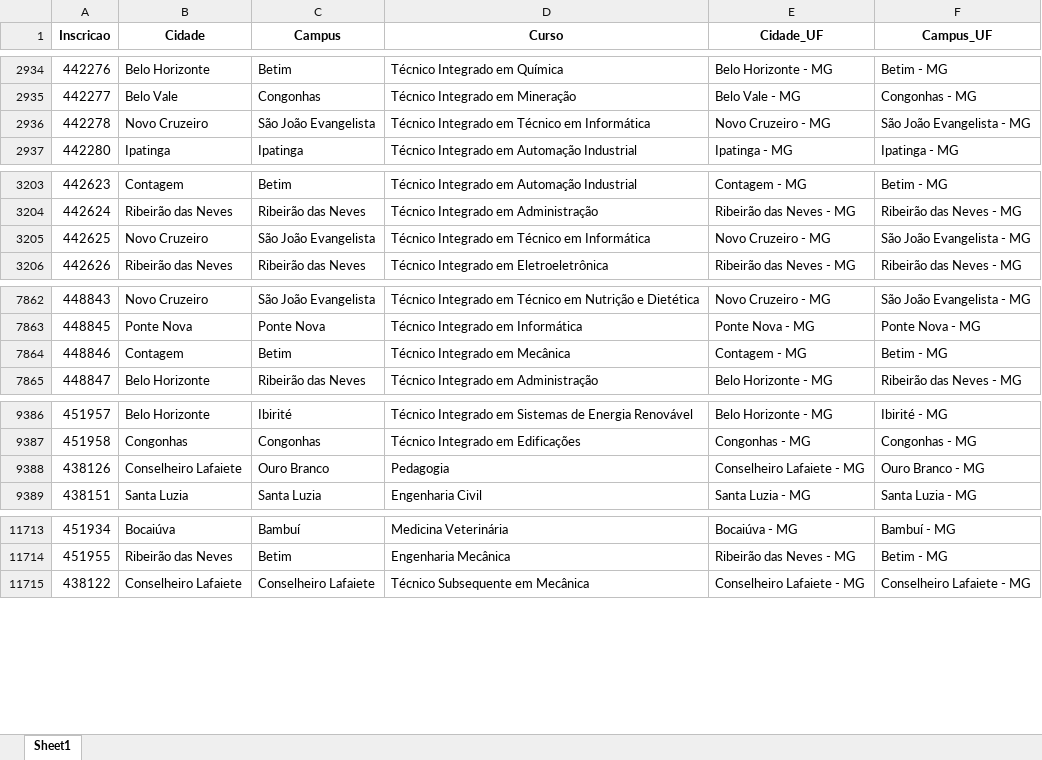
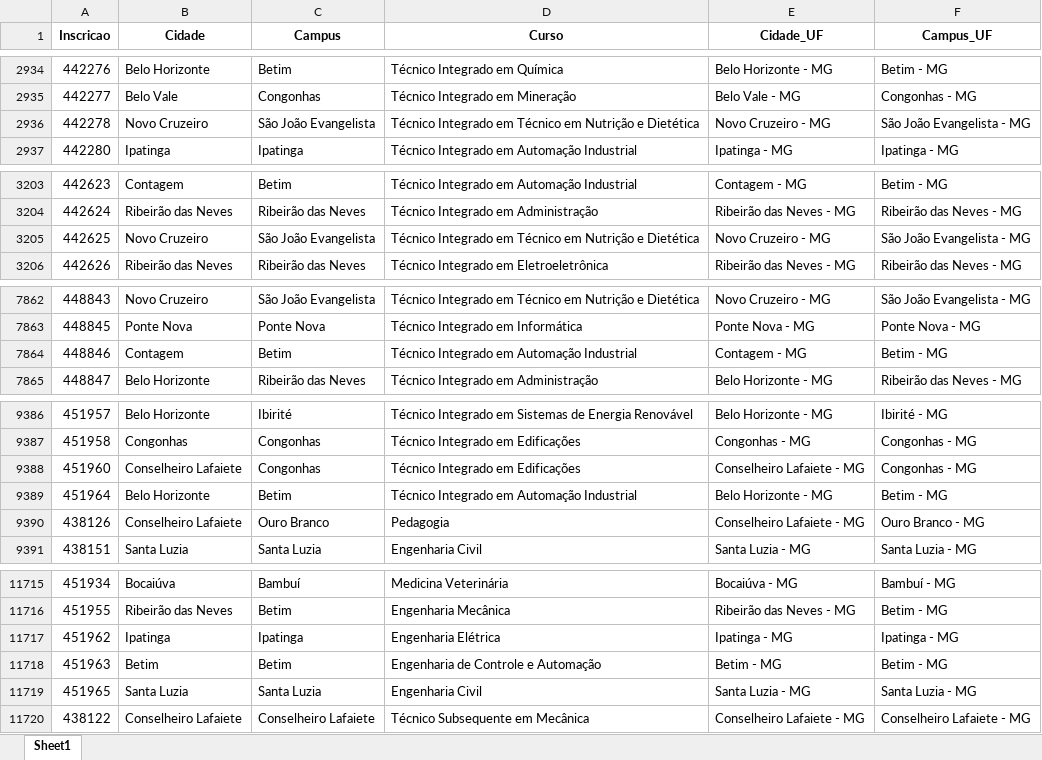
Before and after one commit to lucianovilasboas/vestibular-mapa2025, an Excel workbook: dados/processado.xlsx, sheet Sheet1, drawn as a sheet; only a part is shown, gaps mark what is left out; values as stored, in another font and other column widths than the file's, no borders; the diff names each change by its address in the sheet, - before the commit and + after, or states it on an @@ line.

Commit message:
Data update using git

```diff
--- a/dados/processado.xlsx (sheet Sheet1)
+++ b/dados/processado.xlsx (sheet Sheet1)
-D2936 (Curso): …Técnico em Informática
+D2936 (Curso): …Técnico em Nutrição e Dietética
-D3205 (Curso): …Técnico em Informática
+D3205 (Curso): …Técnico em Nutrição e Dietética
-D7864 (Curso): Técnico Integrado em Mecânica
+D7864 (Curso): Técnico Integrado em Automação Industrial
+row 9388: 451960 | Conselheiro Lafaiete | Congonhas | Técnico Integrado em Edificações | Conselheiro Lafaiete - MG | Congonhas - MG
+row 9389: 451964 | Belo Horizonte | Betim | Técnico Integrado em Automação Industrial | Belo Horizonte - MG | Betim - MG
+row 11717: 451962 | Ipatinga | Ipatinga | Engenharia Elétrica | Ipatinga - MG | Ipatinga - MG
+row 11718: 451963 | Betim | Betim | Engenharia de Controle e Automação | Betim - MG | Betim - MG
+row 11719: 451965 | Santa Luzia | Santa Luzia | Engenharia Civil | Santa Luzia - MG | Santa Luzia - MG
```
